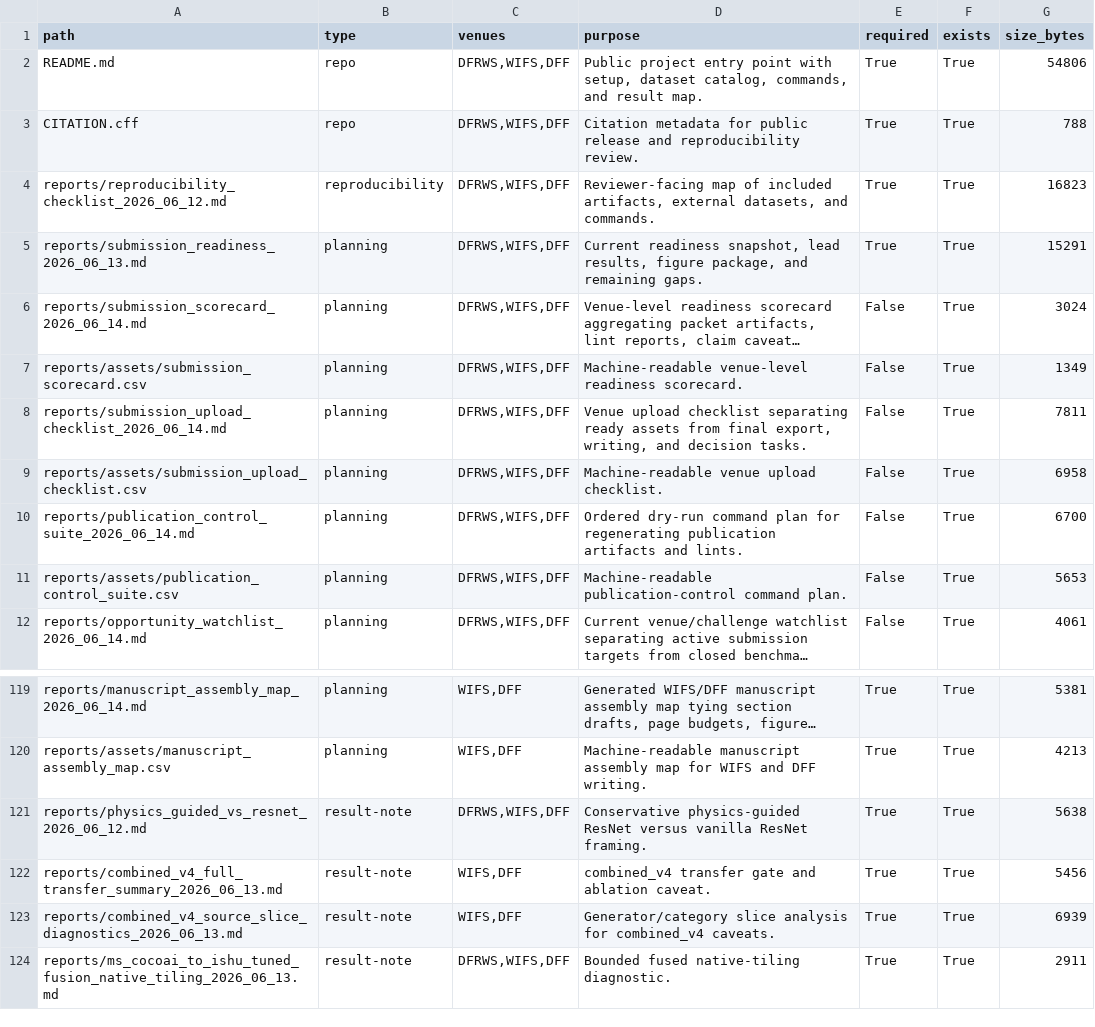
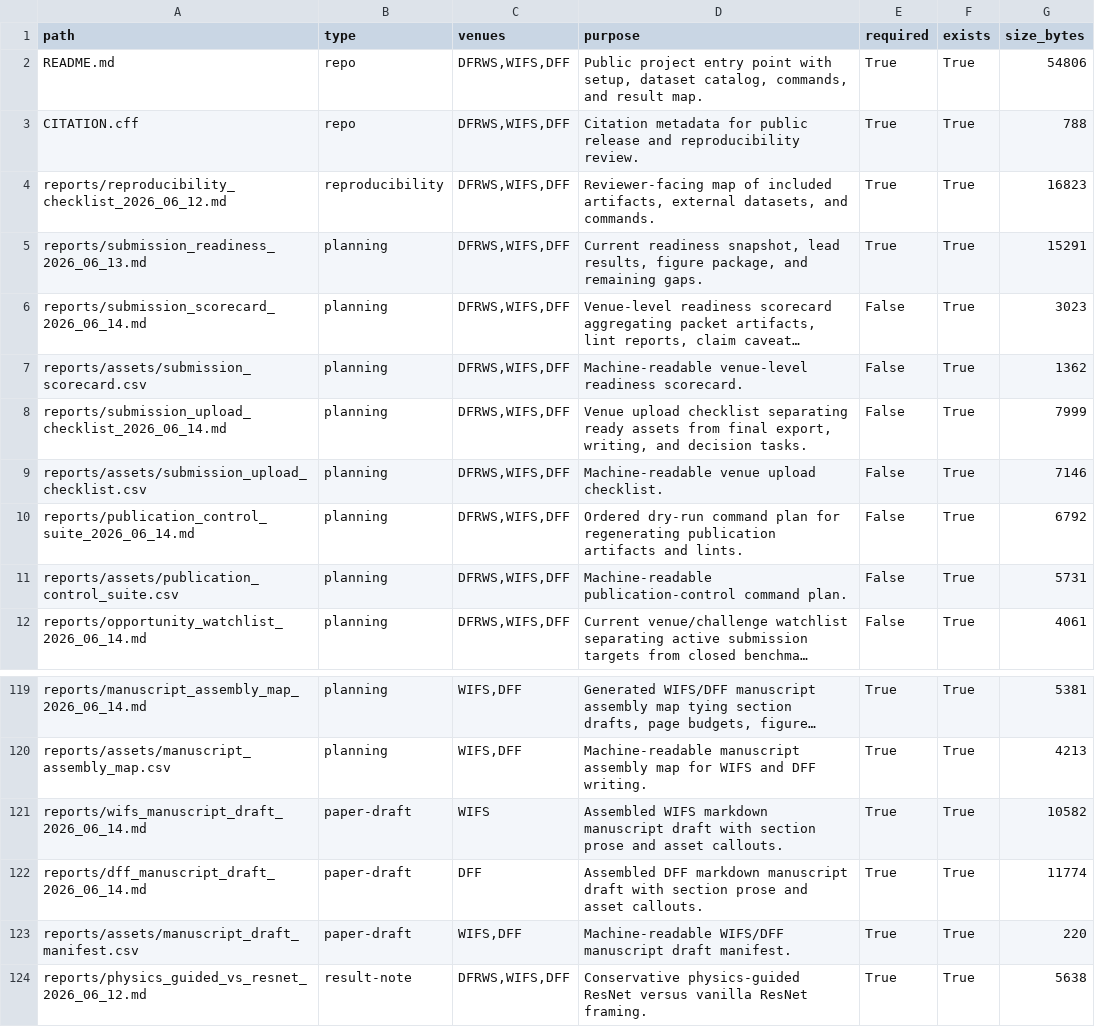
Before and after one commit to DrStrangel0ve/ai-image-forensics-comparison, a CSV file: reports/assets/submission_packet_manifest.csv, drawn as a sheet; only a part is shown, gaps mark what is left out; the shorter side is filled out with more unchanged rows; long unchanged cells end in …; the diff names each change by its address in the sheet, - before the commit and + after, or states it on an @@ line.

Commit message:
Assemble WIFS and DFF manuscript drafts

```diff
--- a/reports/assets/submission_packet_manifest.csv
+++ b/reports/assets/submission_packet_manifest.csv
-G6 (size_bytes): 3024
+G6 (size_bytes): 3023
-G7 (size_bytes): 1349
+G7 (size_bytes): 1362
-G8 (size_bytes): 7811
+G8 (size_bytes): 7999
-G9 (size_bytes): 6958
+G9 (size_bytes): 7146
-G10 (size_bytes): 6700
+G10 (size_bytes): 6792
-G11 (size_bytes): 5653
+G11 (size_bytes): 5731
+row 121: reports/wifs_manuscript_draft_2026_06_14.md | paper-draft | WIFS | Assembled WIFS markdown manuscript draft with section prose and asset callouts. | True | True | 10582
+row 122: reports/dff_manuscript_draft_2026_06_14.md | paper-draft | DFF | Assembled DFF markdown manuscript draft with section prose and asset callouts. | True | True | 11774
+row 123: reports/assets/manuscript_draft_manifest.csv | paper-draft | WIFS,DFF | Machine-readable WIFS/DFF manuscript draft manifest. | True | True | 220
```
Also changed, not shown: reports/assets/publication_control_suite.csv, reports/assets/submission_scorecard.csv, 15 other files.
